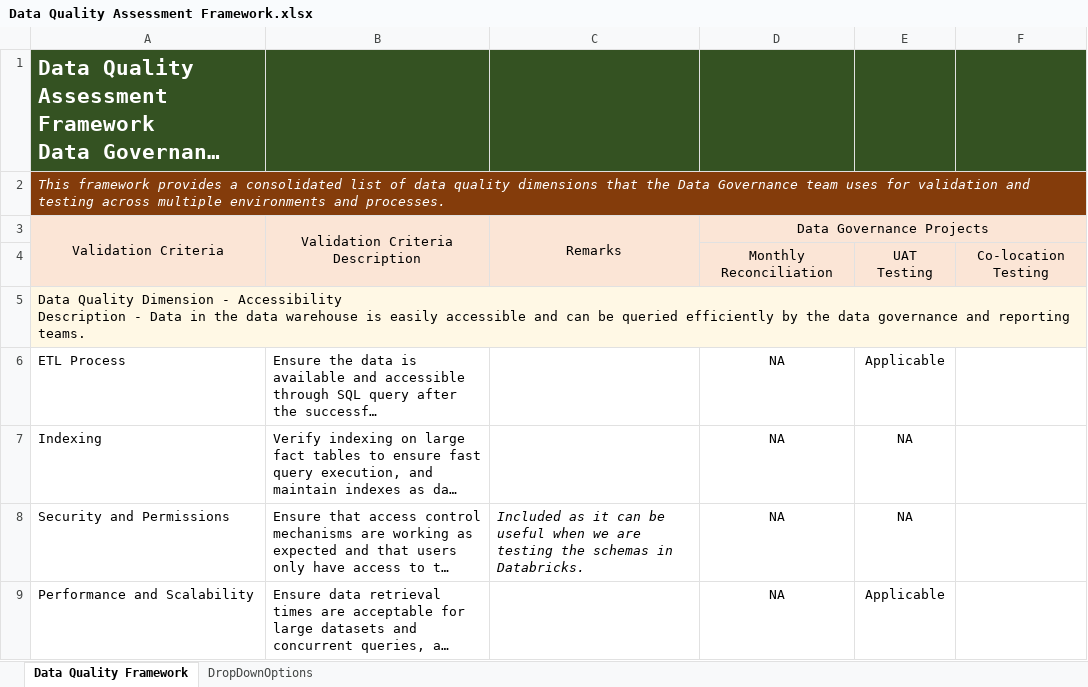
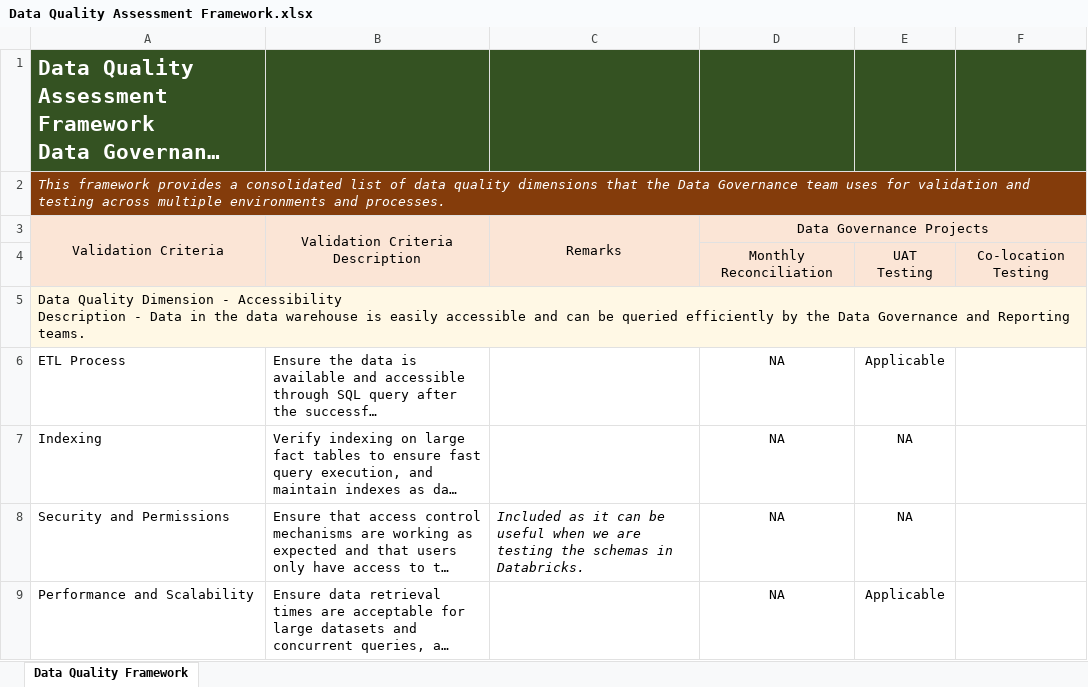
Before and after one commit to vsjanani/Miscellaneous_Technologies, an Excel workbook: Data Management MasterClass/Data Quality Assessment Framework.xlsx, sheet Data Quality Framework, drawn as a sheet; only a part is shown; long unchanged cells end in …; values as stored, in another font and other column widths than the file's, no borders; the diff names each change by its address in the sheet, - before the commit and + after, or states it on an @@ line.

```diff
--- a/Data Management MasterClass/Data Quality Assessment Framework.xlsx (sheet Data Quality Framework)
+++ b/Data Management MasterClass/Data Quality Assessment Framework.xlsx (sheet Data Quality Framework)
@@ sheet tab hidden: DropDownOptions @@
-A5: …by the data governance and reporting teams.
+A5: …by the Data Governance and Reporting teams.
```
